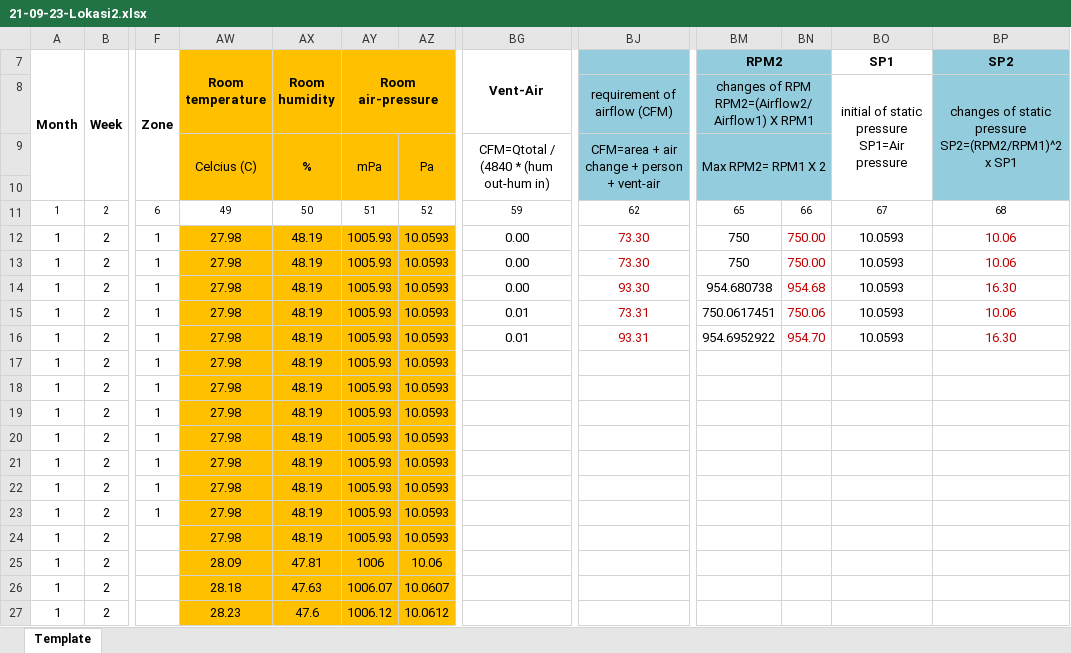
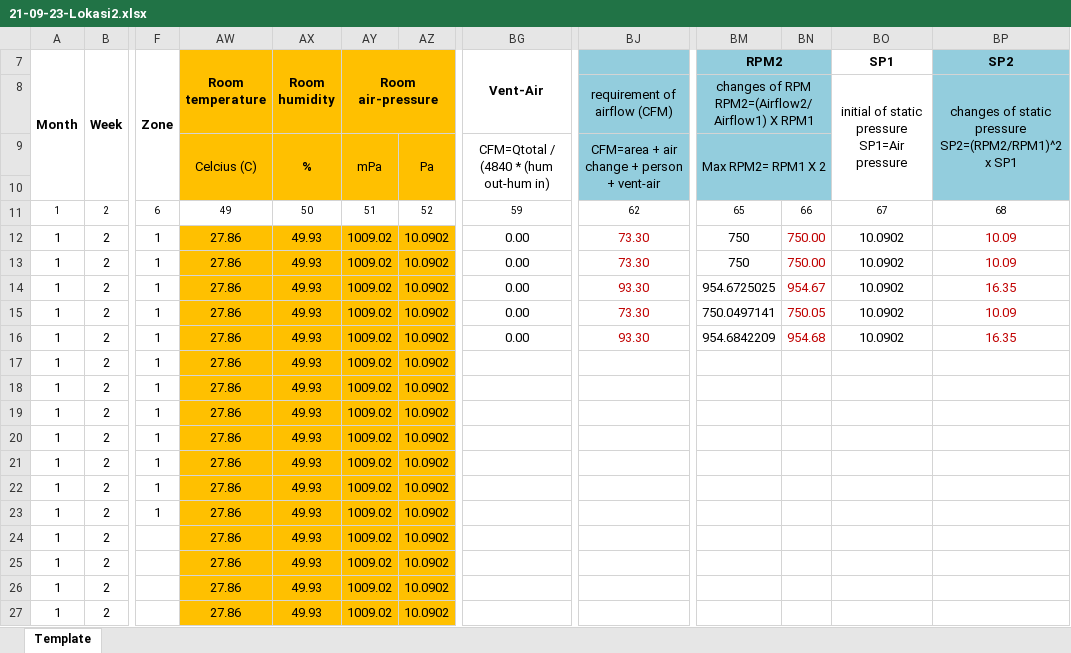
Before and after one commit to sirjosev/InternTrilogi_MagangRes, an Excel workbook: data_suhu/september/21-09-23-Lokasi2.xlsx, sheet Template, drawn as a sheet; only a part is shown, gaps mark what is left out; values as stored, in another font and other column widths than the file's, no borders; charts and pictures not drawn; the diff covers the shown part only; the diff names each change by its address in the sheet, - before the commit and + after, or states it on an @@ line.

```diff
--- a/data_suhu/september/21-09-23-Lokasi2.xlsx (sheet Template)
+++ b/data_suhu/september/21-09-23-Lokasi2.xlsx (sheet Template)
-AW12:AW24 (Room temperature): 27.98
+AW12:AW24 (Room temperature): 27.86
-AX12:AX24 (Room humidity): 48.19
+AX12:AX24 (Room humidity): 49.93
-AY12:AY24 (Room air-pressure): 1005.93
+AY12:AY24 (Room air-pressure): 1009.02
-AZ12:AZ24: 10.0593
+AZ12:AZ24: 10.0902
-BO12:BO16 (SP1): 10.0593
+BO12:BO16 (SP1): 10.0902
-BP12:BP13 (SP2): 10.06
+BP12:BP13 (SP2): 10.09
-BM14 (RPM2): 954.680738
+BM14 (RPM2): 954.6725025
-BN14: 954.68
+BN14: 954.67
-BP14 (SP2): 16.30
+BP14 (SP2): 16.35
-BG15:BG16 (Vent-Air): 0.01
+BG15:BG16 (Vent-Air): 0.00
-BJ15: 73.31
+BJ15: 73.30
-BM15 (RPM2): 750.0617451
+BM15 (RPM2): 750.0497141
-BN15: 750.06
+BN15: 750.05
-BP15 (SP2): 10.06
+BP15 (SP2): 10.09
-BJ16: 93.31
+BJ16: 93.30
-BM16 (RPM2): 954.6952922
+BM16 (RPM2): 954.6842209
-BN16: 954.70
+BN16: 954.68
-BP16 (SP2): 16.30
+BP16 (SP2): 16.35
-AW25 (Room temperature): 28.09
+AW25 (Room temperature): 27.86
-AX25 (Room humidity): 47.81
+AX25 (Room humidity): 49.93
-AY25 (Room air-pressure): 1006
+AY25 (Room air-pressure): 1009.02
-AZ25: 10.06
+AZ25: 10.0902
-AW26 (Room temperature): 28.18
+AW26 (Room temperature): 27.86
-AX26 (Room humidity): 47.63
+AX26 (Room humidity): 49.93
-AY26 (Room air-pressure): 1006.07
+AY26 (Room air-pressure): 1009.02
-AZ26: 10.0607
+AZ26: 10.0902
-AW27 (Room temperature): 28.23
+AW27 (Room temperature): 27.86
-AX27 (Room humidity): 47.6
+AX27 (Room humidity): 49.93
-AY27 (Room air-pressure): 1006.12
+AY27 (Room air-pressure): 1009.02
-AZ27: 10.0612
+AZ27: 10.0902
```
Also changed, not shown: 273 edited cells elsewhere in this sheet, data_suhu/september/20-09-23-Lokasi2 (data semi rapih).xlsx, data_suhu/september/21-09-23-Lokasi2 (data semi rapih).xlsx, 18 other files.
